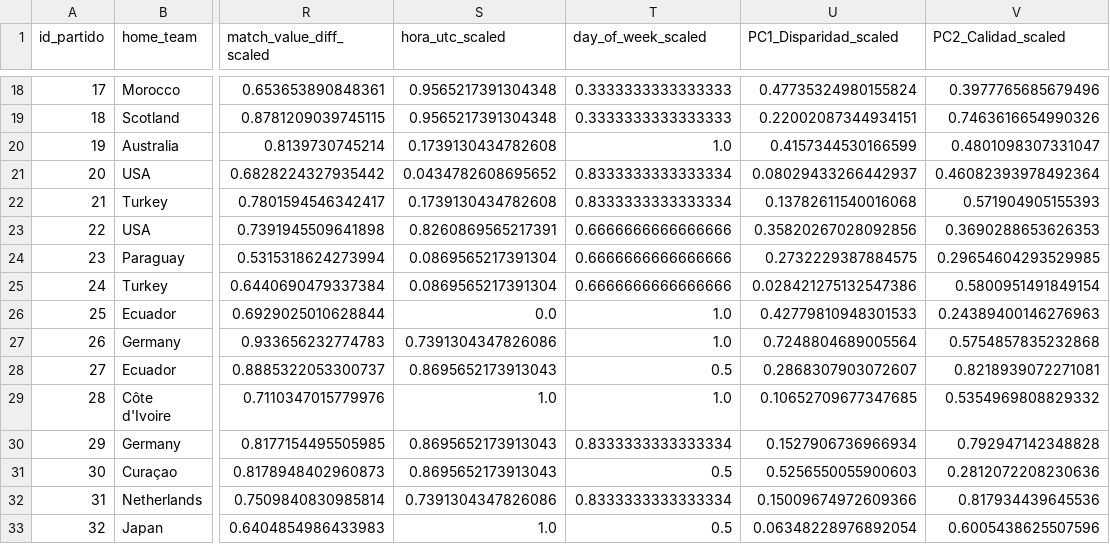
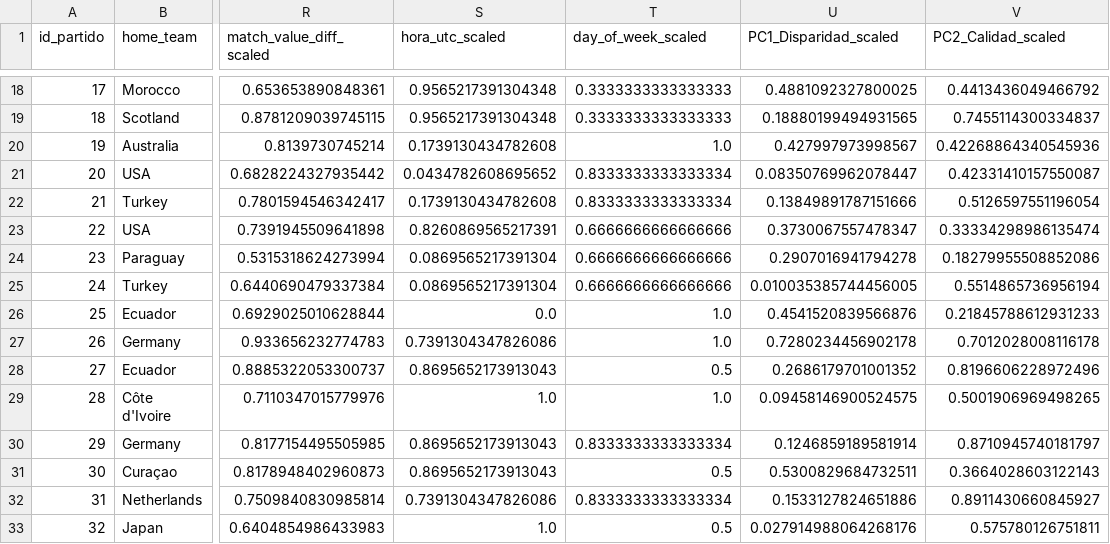
Before and after one commit to Maximo-Verdondoni/Recomendation-System-WorldCup2026, a CSV file: data/matriz_partidos_scaled_pca.csv, drawn as a sheet; only a part is shown, gaps mark what is left out; the diff covers the shown part only; the diff names each change by its address in the sheet, - before the commit and + after, or states it on an @@ line.

```diff
--- a/data/matriz_partidos_scaled_pca.csv
+++ b/data/matriz_partidos_scaled_pca.csv
-U18 (PC1_Disparidad_scaled): 0.47735324980155824
+U18 (PC1_Disparidad_scaled): 0.4881092327800025
-V18 (PC2_Calidad_scaled): 0.3977765685679496
+V18 (PC2_Calidad_scaled): 0.4413436049466792
-U19 (PC1_Disparidad_scaled): 0.22002087344934151
+U19 (PC1_Disparidad_scaled): 0.18880199494931565
-V19 (PC2_Calidad_scaled): 0.7463616654990326
+V19 (PC2_Calidad_scaled): 0.7455114300334837
-U20 (PC1_Disparidad_scaled): 0.4157344530166599
+U20 (PC1_Disparidad_scaled): 0.427997973998567
-V20 (PC2_Calidad_scaled): 0.4801098307331047
+V20 (PC2_Calidad_scaled): 0.42268864340545936
-U21 (PC1_Disparidad_scaled): 0.08029433266442937
+U21 (PC1_Disparidad_scaled): 0.08350769962078447
-V21 (PC2_Calidad_scaled): 0.46082393978492364
+V21 (PC2_Calidad_scaled): 0.42331410157550087
-U22 (PC1_Disparidad_scaled): 0.13782611540016068
+U22 (PC1_Disparidad_scaled): 0.13849891787151666
-V22 (PC2_Calidad_scaled): 0.571904905155393
+V22 (PC2_Calidad_scaled): 0.5126597551196054
-U23 (PC1_Disparidad_scaled): 0.35820267028092856
+U23 (PC1_Disparidad_scaled): 0.3730067557478347
-V23 (PC2_Calidad_scaled): 0.3690288653626353
+V23 (PC2_Calidad_scaled): 0.33334298986135474
-U24 (PC1_Disparidad_scaled): 0.2732229387884575
+U24 (PC1_Disparidad_scaled): 0.2907016941794278
-V24 (PC2_Calidad_scaled): 0.29654604293529985
+V24 (PC2_Calidad_scaled): 0.18279955508852086
-U25 (PC1_Disparidad_scaled): 0.028421275132547386
+U25 (PC1_Disparidad_scaled): 0.010035385744456005
-V25 (PC2_Calidad_scaled): 0.5800951491849154
+V25 (PC2_Calidad_scaled): 0.5514865736956194
-U26 (PC1_Disparidad_scaled): 0.42779810948301533
+U26 (PC1_Disparidad_scaled): 0.4541520839566876
-V26 (PC2_Calidad_scaled): 0.24389400146276963
+V26 (PC2_Calidad_scaled): 0.21845788612931233
-U27 (PC1_Disparidad_scaled): 0.7248804689005564
+U27 (PC1_Disparidad_scaled): 0.7280234456902178
-V27 (PC2_Calidad_scaled): 0.5754857835232868
+V27 (PC2_Calidad_scaled): 0.7012028008116178
-U28 (PC1_Disparidad_scaled): 0.2868307903072607
+U28 (PC1_Disparidad_scaled): 0.2686179701001352
-V28 (PC2_Calidad_scaled): 0.8218939072271081
+V28 (PC2_Calidad_scaled): 0.8196606228972496
-U29 (PC1_Disparidad_scaled): 0.10652709677347685
+U29 (PC1_Disparidad_scaled): 0.09458146900524575
-V29 (PC2_Calidad_scaled): 0.5354969808829332
+V29 (PC2_Calidad_scaled): 0.5001906969498265
-U30 (PC1_Disparidad_scaled): 0.1527906736966934
+U30 (PC1_Disparidad_scaled): 0.1246859189581914
-V30 (PC2_Calidad_scaled): 0.792947142348828
+V30 (PC2_Calidad_scaled): 0.8710945740181797
-U31 (PC1_Disparidad_scaled): 0.5256550055900603
+U31 (PC1_Disparidad_scaled): 0.5300829684732511
-V31 (PC2_Calidad_scaled): 0.2812072208230636
+V31 (PC2_Calidad_scaled): 0.3664028603122143
-U32 (PC1_Disparidad_scaled): 0.15009674972609366
+U32 (PC1_Disparidad_scaled): 0.1533127824651886
-V32 (PC2_Calidad_scaled): 0.817934439645536
+V32 (PC2_Calidad_scaled): 0.8911430660845927
-U33 (PC1_Disparidad_scaled): 0.06348228976892054
+U33 (PC1_Disparidad_scaled): 0.027914988064268176
-V33 (PC2_Calidad_scaled): 0.6005438625507596
+V33 (PC2_Calidad_scaled): 0.575780126751811
```
Also changed, not shown: 109 edited cells elsewhere in this file, 1 other file.
